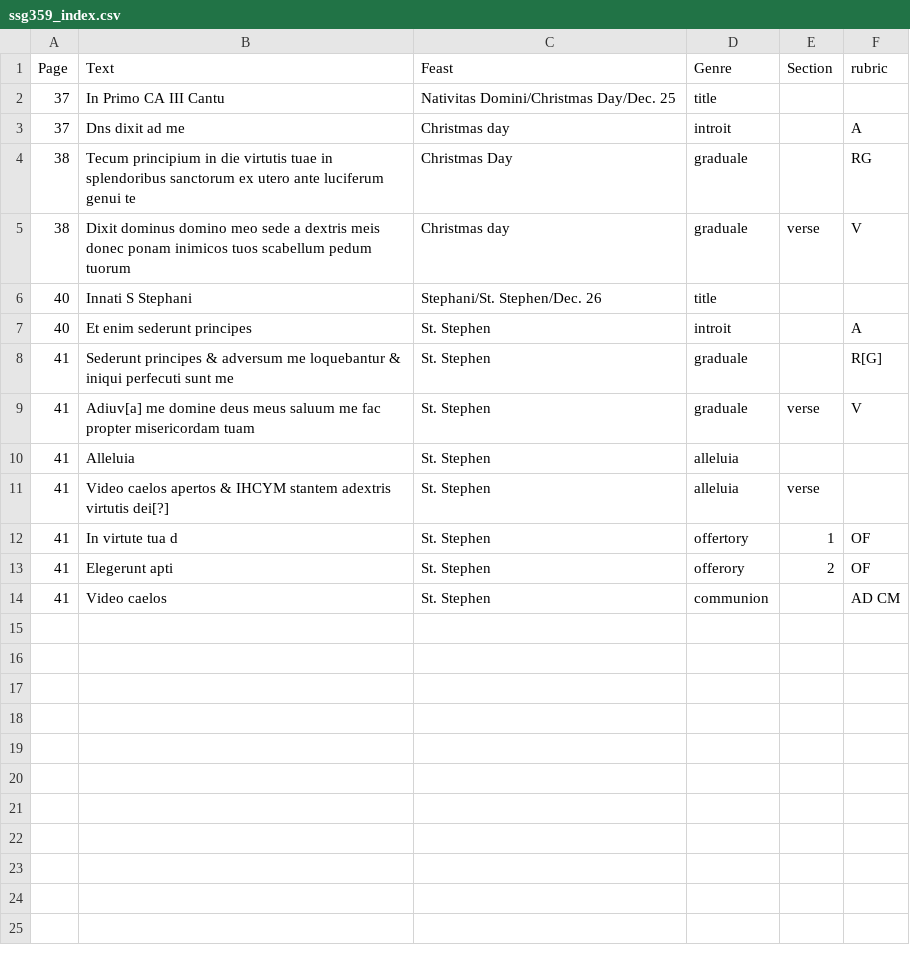
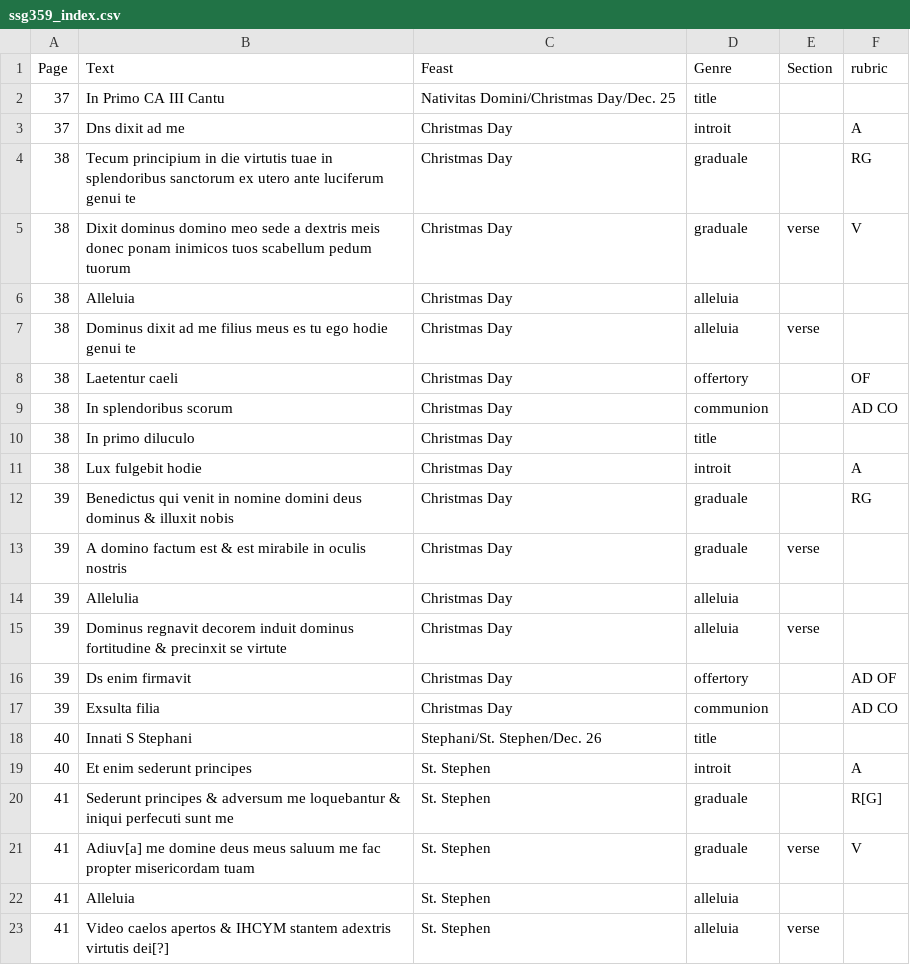
Before and after one commit to toarmstrong/chants-tutorial18, a CSV file: ssg359_index.csv, drawn as a sheet; only a part is shown; the shorter side is filled out with more unchanged rows.

Commit message:
added pg 39

```diff
--- a/ssg359_index.csv
+++ b/ssg359_index.csv
@@ -2,5 +2,17 @@ Page, Text, Feast, Genre, Section, rubric
 37, In Primo CA III Cantu, Nativitas Domini/Christmas Day/Dec. 25, title,,
-37, Dns dixit ad me, Christmas day, introit, ,A
+37, Dns dixit ad me, Christmas Day, introit, ,A
 38, Tecum principium in die virtutis tuae in splendoribus sanctorum ex utero ante luciferum genui te, Christmas Day, graduale,, RG
-38, Dixit dominus domino meo sede a dextris meis donec ponam inimicos tuos scabellum pedum tuorum, Christmas day, graduale, verse, V
+38, Dixit dominus domino meo sede a dextris meis donec ponam inimicos tuos scabellum pedum tuorum, Christmas Day, graduale, verse, V
+38, Alleluia, Christmas Day, alleluia, ,
+38, Dominus dixit ad me filius meus es tu ego hodie genui te, Christmas Day, alleluia, verse,
+38, Laetentur caeli, Christmas Day, offertory, ,OF
+38, In splendoribus scorum, Christmas Day, communion, ,AD CO
+38, In primo diluculo, Christmas Day, title,,
+38, Lux fulgebit hodie, Christmas Day, introit,,A
+39, Benedictus qui venit in nomine domini deus dominus & illuxit nobis, Christmas Day, graduale, , RG
+39, A domino factum est & est mirabile in oculis nostris, Christmas Day, graduale, verse,
+39, Allelulia, Christmas Day, alleluia, ,
+39, Dominus regnavit decorem induit dominus fortitudine & precinxit se virtute, Christmas Day, alleluia, verse,
+39, Ds enim firmavit, Christmas Day, offertory,,AD OF
+39, Exsulta filia, Christmas Day, communion,, AD CO
 40, Innati S Stephani,  Stephani/St. Stephen/Dec. 26, title, ,
```
